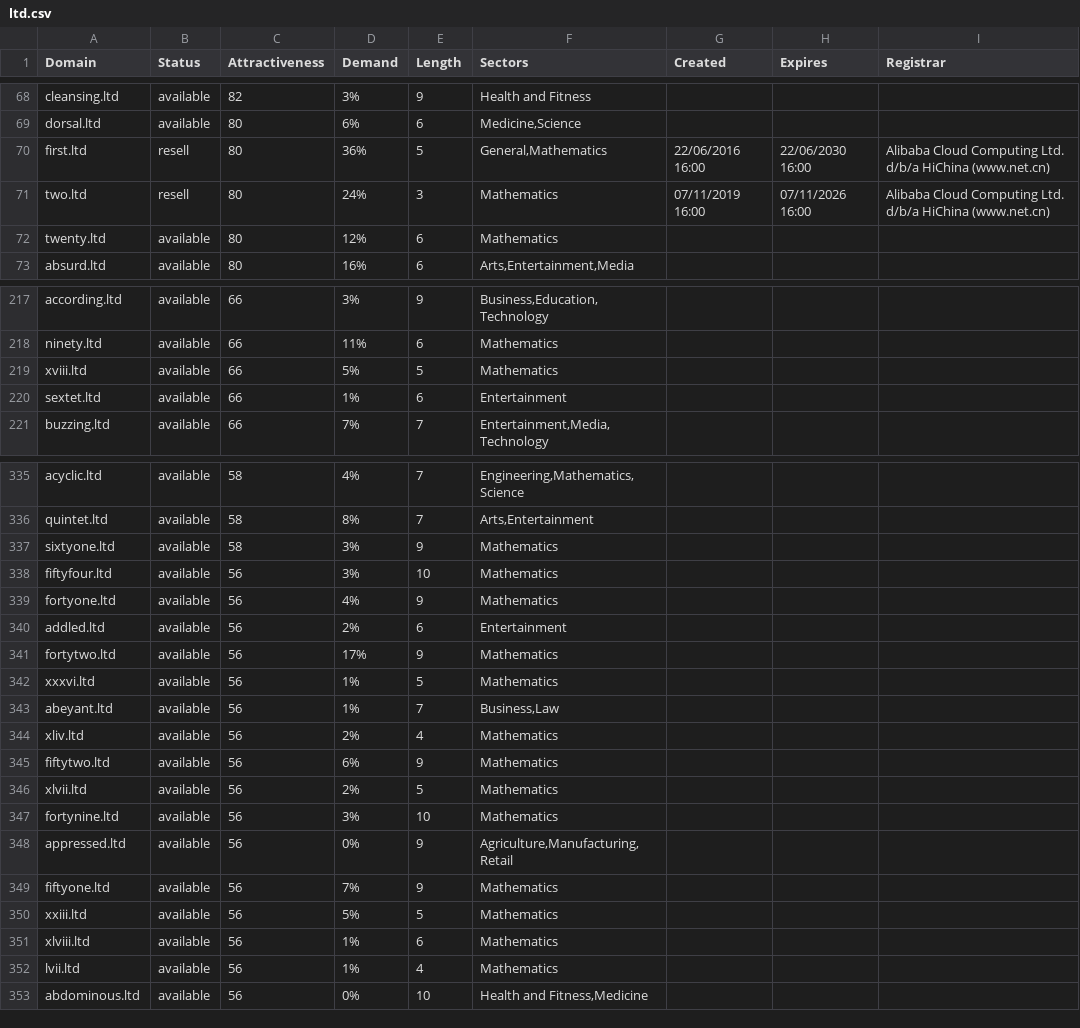
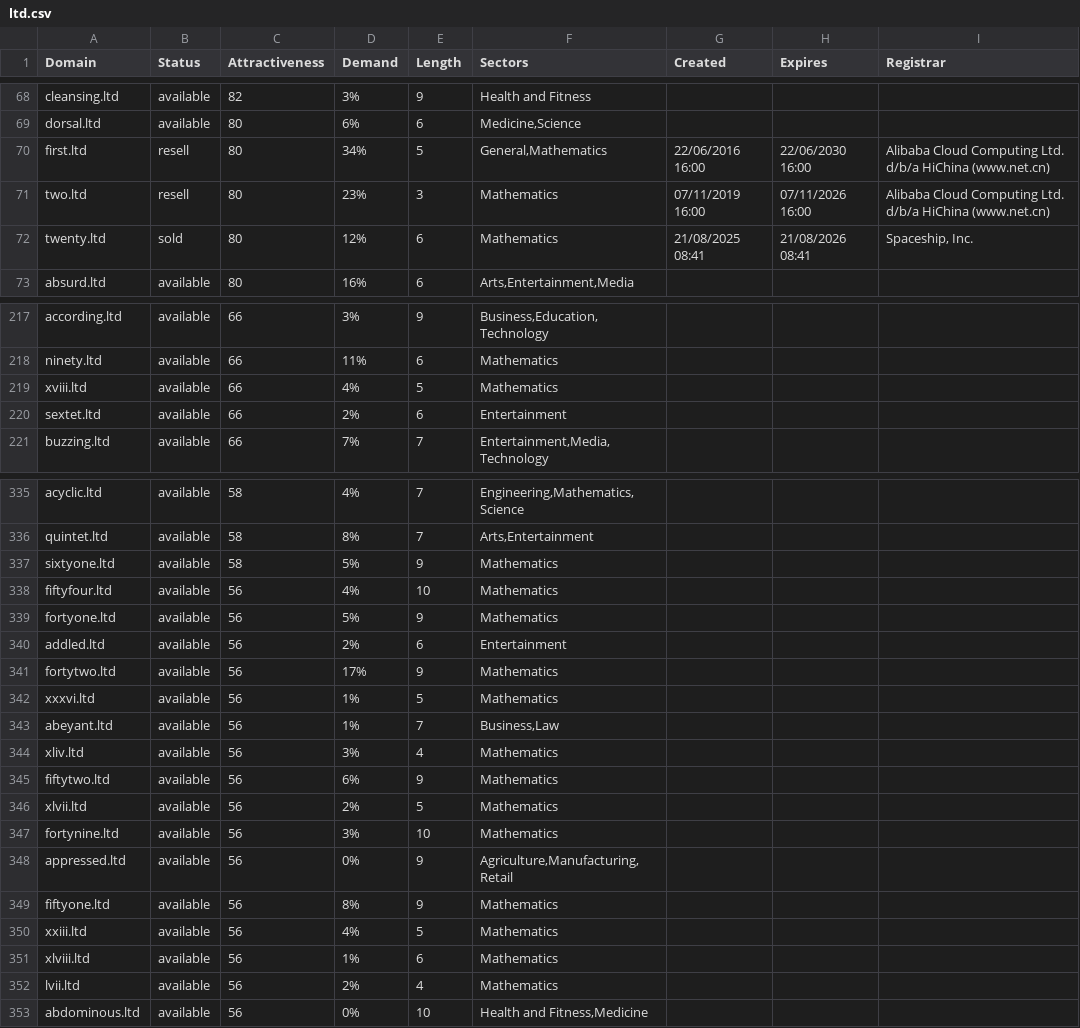
Before and after one commit to UniqueDomains/ltd-oneword-domains, a CSV file: ltd.csv, drawn as a sheet; only a part is shown, gaps mark what is left out; the diff covers the shown part only.

Commit message:
Domains update

```diff
--- a/ltd.csv
+++ b/ltd.csv
@@ -69,5 +69,5 @@ cleansing.ltd,available,82,3%,9,Health and Fitness,,,
 dorsal.ltd,available,80,6%,6,"Medicine,Science",,,
-first.ltd,resell,80,36%,5,"General,Mathematics",22/06/2016 16:00,22/06/2030 16:00,Alibaba Cloud Computing Ltd. d/b/a HiChina (www.net.cn)
-two.ltd,resell,80,24%,3,Mathematics,07/11/2019 16:00,07/11/2026 16:00,Alibaba Cloud Computing Ltd. d/b/a HiChina (www.net.cn)
-twenty.ltd,available,80,12%,6,Mathematics,,,
+first.ltd,resell,80,34%,5,"General,Mathematics",22/06/2016 16:00,22/06/2030 16:00,Alibaba Cloud Computing Ltd. d/b/a HiChina (www.net.cn)
+two.ltd,resell,80,23%,3,Mathematics,07/11/2019 16:00,07/11/2026 16:00,Alibaba Cloud Computing Ltd. d/b/a HiChina (www.net.cn)
+twenty.ltd,sold,80,12%,6,Mathematics,21/08/2025 08:41,21/08/2026 08:41,"Spaceship, Inc."
 absurd.ltd,available,80,16%,6,"Arts,Entertainment,Media",,,
@@ -218,4 +218,4 @@ according.ltd,available,66,3%,9,"Business,Education,Technology",,,
 ninety.ltd,available,66,11%,6,Mathematics,,,
-xviii.ltd,available,66,5%,5,Mathematics,,,
-sextet.ltd,available,66,1%,6,Entertainment,,,
+xviii.ltd,available,66,4%,5,Mathematics,,,
+sextet.ltd,available,66,2%,6,Entertainment,,,
 buzzing.ltd,available,66,7%,7,"Entertainment,Media,Technology",,,
@@ -336,5 +336,5 @@ acyclic.ltd,available,58,4%,7,"Engineering,Mathematics,Science",,,
 quintet.ltd,available,58,8%,7,"Arts,Entertainment",,,
-sixtyone.ltd,available,58,3%,9,Mathematics,,,
-fiftyfour.ltd,available,56,3%,10,Mathematics,,,
-fortyone.ltd,available,56,4%,9,Mathematics,,,
+sixtyone.ltd,available,58,5%,9,Mathematics,,,
+fiftyfour.ltd,available,56,4%,10,Mathematics,,,
+fortyone.ltd,available,56,5%,9,Mathematics,,,
 addled.ltd,available,56,2%,6,Entertainment,,,
@@ -343,3 +343,3 @@ xxxvi.ltd,available,56,1%,5,Mathematics,,,
 abeyant.ltd,available,56,1%,7,"Business,Law",,,
-xliv.ltd,available,56,2%,4,Mathematics,,,
+xliv.ltd,available,56,3%,4,Mathematics,,,
 fiftytwo.ltd,available,56,6%,9,Mathematics,,,
@@ -348,6 +348,6 @@ fortynine.ltd,available,56,3%,10,Mathematics,,,
 appressed.ltd,available,56,0%,9,"Agriculture,Manufacturing,Retail",,,
-fiftyone.ltd,available,56,7%,9,Mathematics,,,
-xxiii.ltd,available,56,5%,5,Mathematics,,,
+fiftyone.ltd,available,56,8%,9,Mathematics,,,
+xxiii.ltd,available,56,4%,5,Mathematics,,,
 xlviii.ltd,available,56,1%,6,Mathematics,,,
-lvii.ltd,available,56,1%,4,Mathematics,,,
+lvii.ltd,available,56,2%,4,Mathematics,,,
 abdominous.ltd,available,56,0%,10,"Health and Fitness,Medicine",,,
```
Also changed, not shown: 38 edited cells elsewhere in this file, 2 other files.
